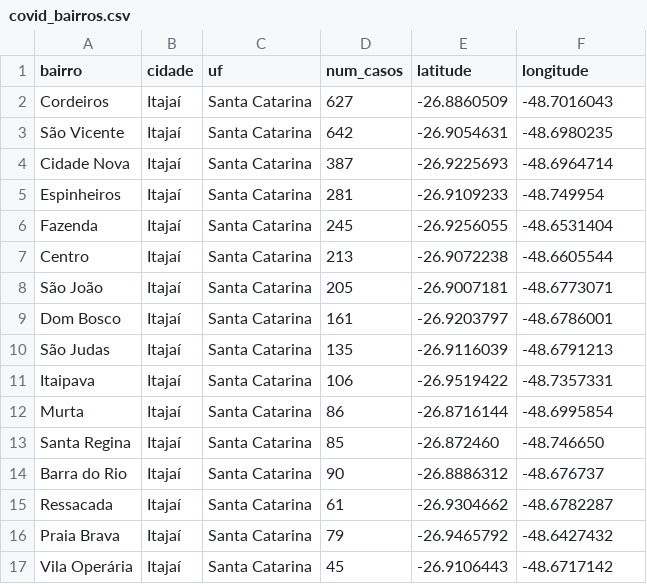
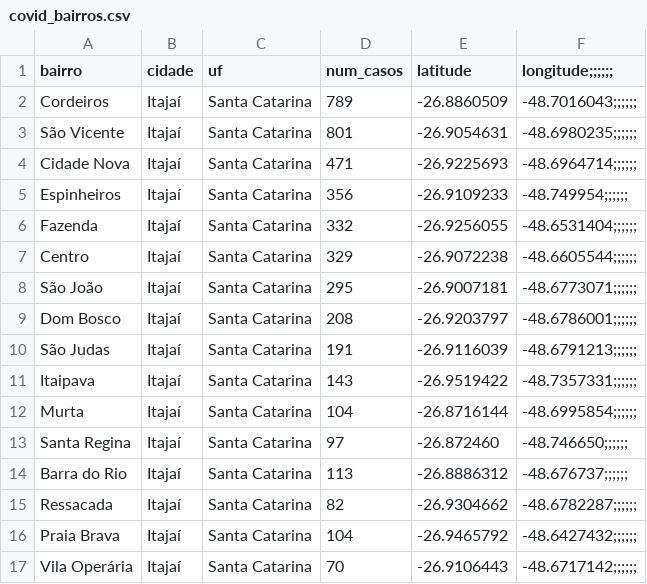
Before and after one commit to ingoramos/dashboardItj, a CSV file: covid_bairros.csv, drawn as a sheet; only a part is shown; the diff covers the shown part only.

```diff
--- a/covid_bairros.csv
+++ b/covid_bairros.csv
@@ -1,17 +1,17 @@
-bairro,cidade,uf,num_casos,latitude,longitude
-Cordeiros,Itajaí,Santa Catarina,627,-26.8860509,-48.7016043
-São Vicente,Itajaí,Santa Catarina,642,-26.9054631,-48.6980235
-Cidade Nova,Itajaí,Santa Catarina,387,-26.9225693,-48.6964714
-Espinheiros,Itajaí,Santa Catarina,281,-26.9109233,-48.749954
-Fazenda,Itajaí,Santa Catarina,245,-26.9256055,-48.6531404
-Centro,Itajaí,Santa Catarina,213,-26.9072238,-48.6605544
-São João,Itajaí,Santa Catarina,205,-26.9007181,-48.6773071
-Dom Bosco,Itajaí,Santa Catarina,161,-26.9203797,-48.6786001
-São Judas,Itajaí,Santa Catarina,135,-26.9116039,-48.6791213
-Itaipava,Itajaí,Santa Catarina,106,-26.9519422,-48.7357331
-Murta,Itajaí,Santa Catarina,86,-26.8716144,-48.6995854
-Santa Regina,Itajaí,Santa Catarina,85,-26.872460, -48.746650
-Barra do Rio,Itajaí,Santa Catarina,90,-26.8886312,-48.676737
-Ressacada,Itajaí,Santa Catarina,61,-26.9304662,-48.6782287
-Praia Brava,Itajaí,Santa Catarina,79,-26.9465792,-48.6427432
-Vila Operária,Itajaí,Santa Catarina,45,-26.9106443,-48.6717142
+bairro,cidade,uf,num_casos,latitude,longitude;;;;;;
+Cordeiros,Itajaí,Santa Catarina,789,-26.8860509,-48.7016043;;;;;;
+São Vicente,Itajaí,Santa Catarina,801,-26.9054631,-48.6980235;;;;;;
+Cidade Nova,Itajaí,Santa Catarina,471,-26.9225693,-48.6964714;;;;;;
+Espinheiros,Itajaí,Santa Catarina,356,-26.9109233,-48.749954;;;;;;
+Fazenda,Itajaí,Santa Catarina,332,-26.9256055,-48.6531404;;;;;;
+Centro,Itajaí,Santa Catarina,329,-26.9072238,-48.6605544;;;;;;
+São João,Itajaí,Santa Catarina,295,-26.9007181,-48.6773071;;;;;;
+Dom Bosco,Itajaí,Santa Catarina,208,-26.9203797,-48.6786001;;;;;;
+São Judas,Itajaí,Santa Catarina,191,-26.9116039,-48.6791213;;;;;;
+Itaipava,Itajaí,Santa Catarina,143,-26.9519422,-48.7357331;;;;;;
+Murta,Itajaí,Santa Catarina,104,-26.8716144,-48.6995854;;;;;;
+Santa Regina,Itajaí,Santa Catarina,97,-26.872460, -48.746650;;;;;;
+Barra do Rio,Itajaí,Santa Catarina,113,-26.8886312,-48.676737;;;;;;
+Ressacada,Itajaí,Santa Catarina,82,-26.9304662,-48.6782287;;;;;;
+Praia Brava,Itajaí,Santa Catarina,104,-26.9465792,-48.6427432;;;;;;
+Vila Operária,Itajaí,Santa Catarina,70,-26.9106443,-48.6717142;;;;;;
```
Also changed, not shown: 29 edited cells elsewhere in this file, covid_Itajai.csv, marieta.csv, 1 other file.
